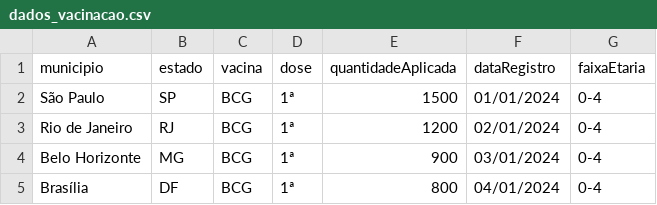
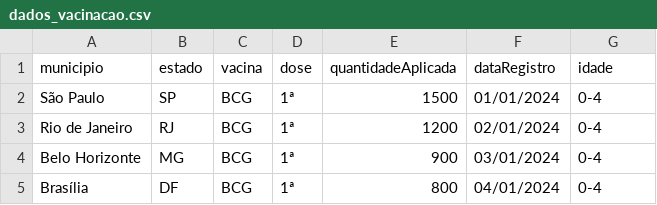
Before and after one commit to Manojao00/Projeto-Imunidata, a CSV file: src/main/resources/dados_vacinacao.csv, drawn as a sheet; only a part is shown.

```diff
--- a/src/main/resources/dados_vacinacao.csv
+++ b/src/main/resources/dados_vacinacao.csv
@@ -1,2 +1,2 @@
-municipio,estado,vacina,dose,quantidadeAplicada,dataRegistro,faixaEtaria
+municipio,estado,vacina,dose,quantidadeAplicada,dataRegistro,idade
 São Paulo,SP,BCG,1ª,1500,01/01/2024,0-4
```
Also changed, not shown: 21 other files.
